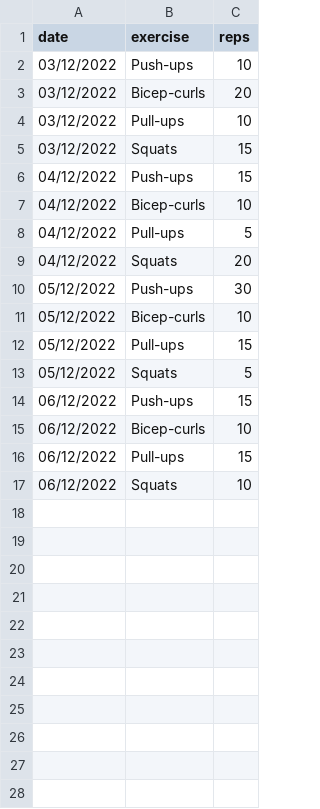
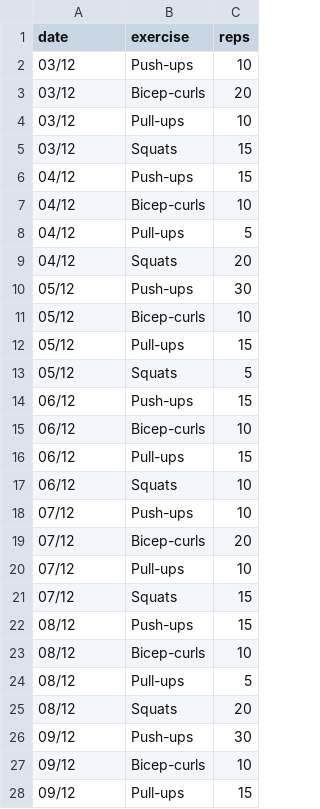
Before and after one commit to Gerakakliwe/exercise-counter, a CSV file: training_results.csv, drawn as a sheet; only a part is shown; the diff covers the shown part only.

```diff
--- a/training_results.csv
+++ b/training_results.csv
@@ -1,17 +1,28 @@
 date,exercise,reps
-03/12/2022,Push-ups,10
-03/12/2022,Bicep-curls,20
-03/12/2022,Pull-ups,10
-03/12/2022,Squats,15
-04/12/2022,Push-ups,15
-04/12/2022,Bicep-curls,10
-04/12/2022,Pull-ups,5
-04/12/2022,Squats,20
-05/12/2022,Push-ups,30
-05/12/2022,Bicep-curls,10
-05/12/2022,Pull-ups,15
-05/12/2022,Squats,5
-06/12/2022,Push-ups,15
-06/12/2022,Bicep-curls,10
-06/12/2022,Pull-ups,15
-06/12/2022,Squats,10
+03/12,Push-ups,10
+03/12,Bicep-curls,20
+03/12,Pull-ups,10
+03/12,Squats,15
+04/12,Push-ups,15
+04/12,Bicep-curls,10
+04/12,Pull-ups,5
+04/12,Squats,20
+05/12,Push-ups,30
+05/12,Bicep-curls,10
+05/12,Pull-ups,15
+05/12,Squats,5
+06/12,Push-ups,15
+06/12,Bicep-curls,10
+06/12,Pull-ups,15
+06/12,Squats,10
+07/12,Push-ups,10
+07/12,Bicep-curls,20
+07/12,Pull-ups,10
+07/12,Squats,15
+08/12,Push-ups,15
+08/12,Bicep-curls,10
+08/12,Pull-ups,5
+08/12,Squats,20
+09/12,Push-ups,30
+09/12,Bicep-curls,10
+09/12,Pull-ups,15
```
Also changed, not shown: 5 added rows elsewhere in this file, 1 other file.
